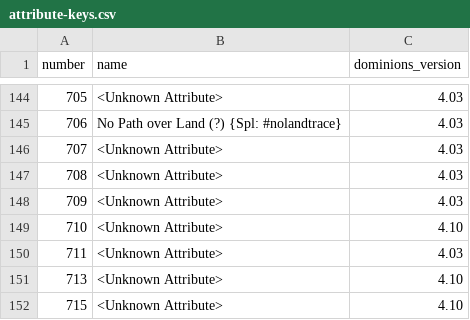
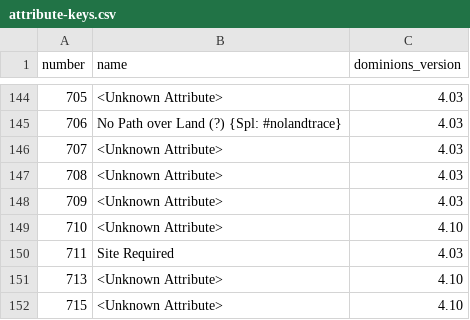
Before and after one commit to larzm42/dominions-tools, a CSV file: data/attribute-keys.csv, drawn as a sheet; only a part is shown, gaps mark what is left out.

Commit message:
site required attribute.

```diff
--- a/data/attribute-keys.csv
+++ b/data/attribute-keys.csv
@@ -149,3 +149,3 @@
 710,"<Unknown Attribute>",4.10
-711,"<Unknown Attribute>",4.03
+711,"Site Required",4.03
 713,"<Unknown Attribute>",4.10
```
